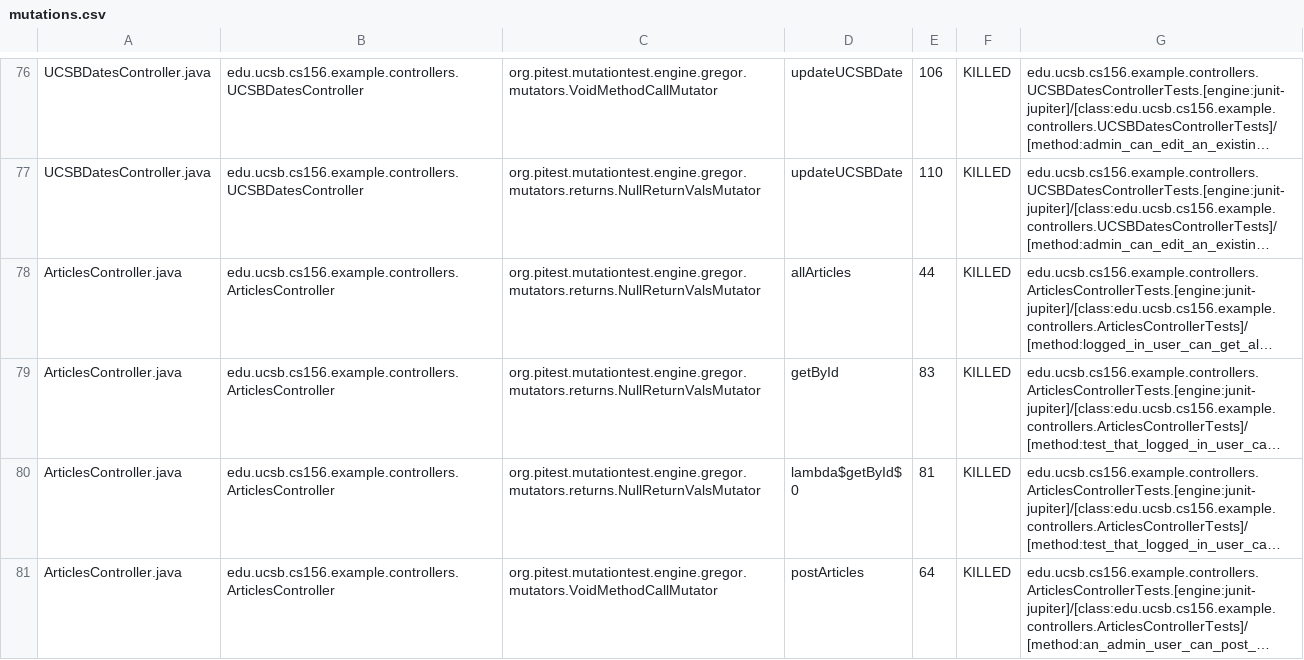
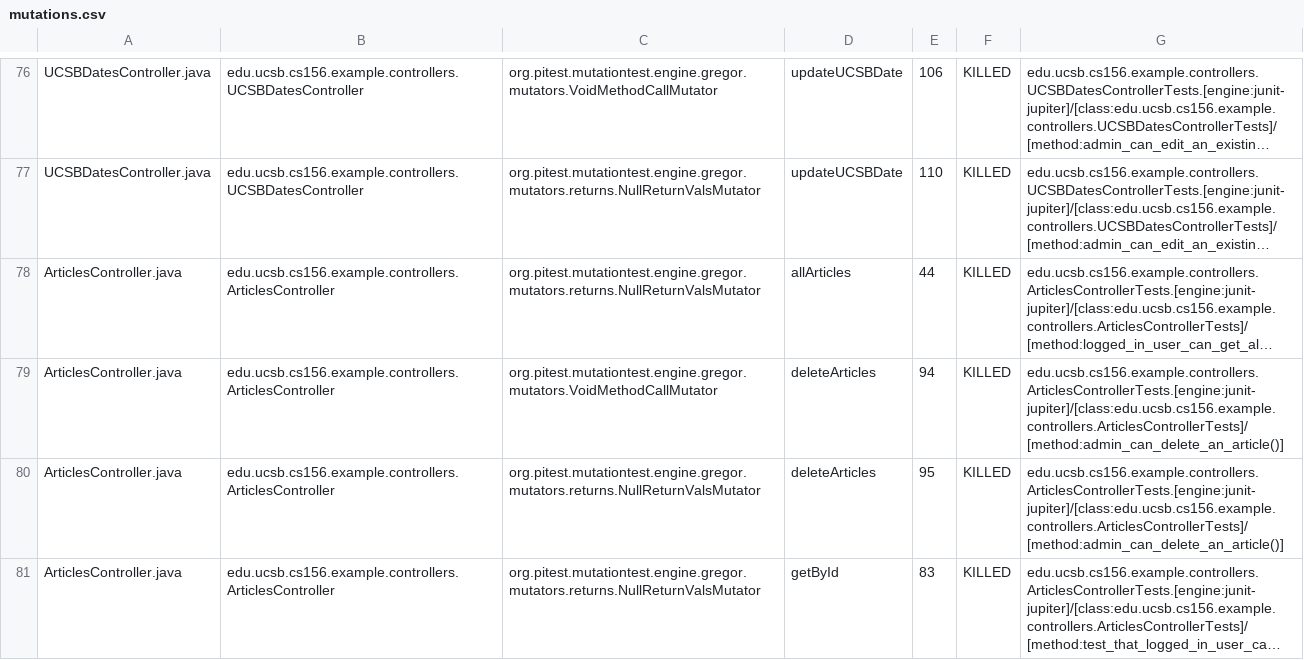
Before and after one commit to ucsb-cs156-s24/team02-s24-4pm-5, a CSV file: pitest/mutations.csv, drawn as a sheet; only a part is shown, gaps mark what is left out; the shorter side is filled out with more unchanged rows; long unchanged cells end in …; the diff covers the shown part only; the diff names each change by its address in the sheet, - before the commit and + after, or states it on an @@ line.

Commit message:
Deploying to gh-pages from @ ucsb-cs156-s24/team02-s24-4pm-5@5e2230bbdfb9a8fff32003b1365f7d89dd23a9f3 🚀

```diff
--- a/pitest/mutations.csv
+++ b/pitest/mutations.csv
+row 79: ArticlesController.java | edu.ucsb.cs156.example.controllers.ArticlesController | org.pitest.mutationtest.engine.gregor.mutators.VoidMethodCallMutator | deleteArticles | 94 | KILLED | edu.ucsb.cs156.example.controllers.ArticlesControllerTests.[engine:junit-jupiter]/[class:edu.ucsb.cs156.example.controllers.ArticlesControllerTests]/[method:admin_can_delete_an_article()]
+row 80: ArticlesController.java | edu.ucsb.cs156.example.controllers.ArticlesController | org.pitest.mutationtest.engine.gregor.mutators.returns.NullReturnValsMutator | deleteArticles | 95 | KILLED | edu.ucsb.cs156.example.controllers.ArticlesControllerTests.[engine:junit-jupiter]/[class:edu.ucsb.cs156.example.controllers.ArticlesControllerTests]/[method:admin_can_delete_an_article()]
```
Also changed, not shown: 1 added row and 3 edited cells elsewhere in this file, 16 other files.
